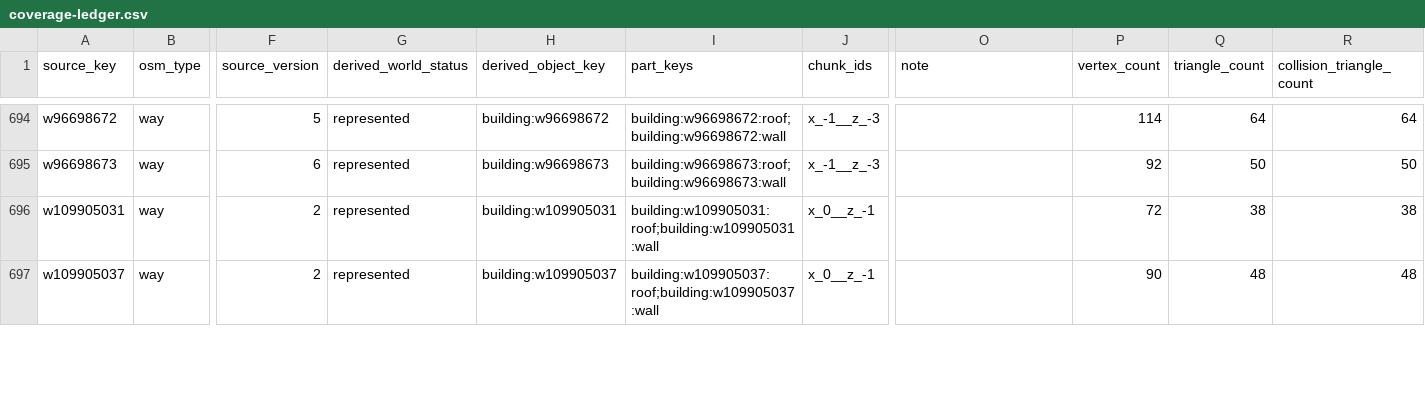
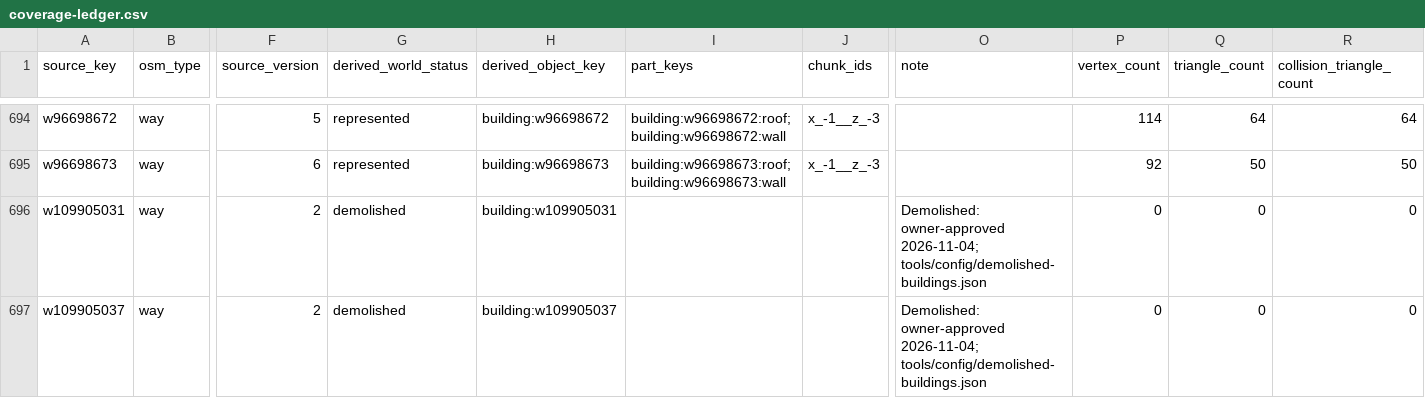
Before and after one commit to pcomans/treasure-island, a CSV file: generated/world/coverage-ledger.csv, drawn as a sheet; only a part is shown, gaps mark what is left out; the diff covers the shown part only; the diff names each change by its address in the sheet, - before the commit and + after, or states it on an @@ line.

```diff
--- a/generated/world/coverage-ledger.csv
+++ b/generated/world/coverage-ledger.csv
-G696:G697 (derived_world_status): represented
+G696:G697 (derived_world_status): demolished
-I696 (part_keys): building:w109905031:roof;building:w109905031:wall
+I696 (part_keys): (empty)
-J696:J697 (chunk_ids): x_0__z_-1
+J696:J697 (chunk_ids): (empty)
-O696:O697 (note): (empty)
+O696:O697 (note): Demolished: owner-approved 2026-11-04; tools/config/demolished-buildings.json
-P696 (vertex_count): 72
+P696 (vertex_count): 0
-Q696 (triangle_count): 38
+Q696 (triangle_count): 0
-R696 (collision_triangle_count): 38
+R696 (collision_triangle_count): 0
-I697 (part_keys): building:w109905037:roof;building:w109905037:wall
+I697 (part_keys): (empty)
-P697 (vertex_count): 90
+P697 (vertex_count): 0
-Q697 (triangle_count): 48
+Q697 (triangle_count): 0
-R697 (collision_triangle_count): 48
+R697 (collision_triangle_count): 0
```
Also changed, not shown: 49 edited cells elsewhere in this file, 35 other files.
